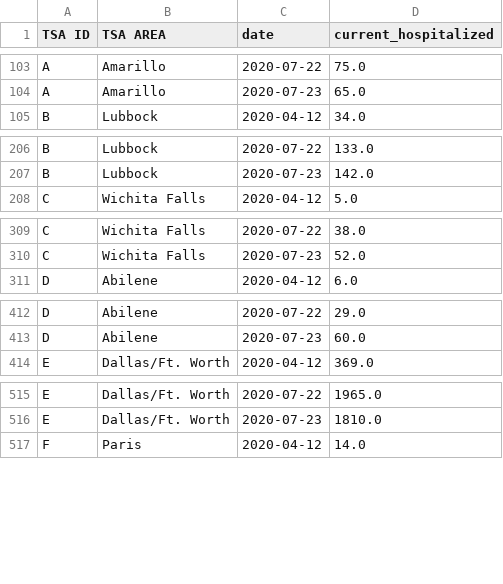
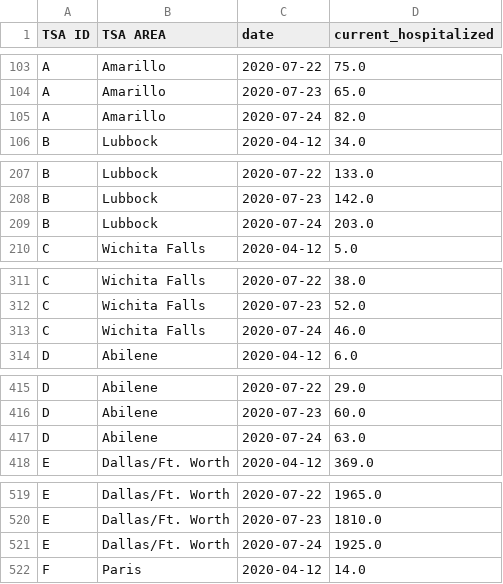
Before and after one commit to bschram/covid-data-public, a CSV file: data/states/tx/tx_tsa_hospitalizations.csv, drawn as a sheet; only a part is shown, gaps mark what is left out; the diff covers the shown part only.

```diff
--- a/data/states/tx/tx_tsa_hospitalizations.csv
+++ b/data/states/tx/tx_tsa_hospitalizations.csv
@@ -104,2 +104,3 @@ A,Amarillo,2020-07-22,75.0
 A,Amarillo,2020-07-23,65.0
+A,Amarillo,2020-07-24,82.0
 B,Lubbock,2020-04-12,34.0
@@ -207,2 +208,3 @@ B,Lubbock,2020-07-22,133.0
 B,Lubbock,2020-07-23,142.0
+B,Lubbock,2020-07-24,203.0
 C,Wichita Falls,2020-04-12,5.0
@@ -310,2 +312,3 @@ C,Wichita Falls,2020-07-22,38.0
 C,Wichita Falls,2020-07-23,52.0
+C,Wichita Falls,2020-07-24,46.0
 D,Abilene,2020-04-12,6.0
@@ -413,2 +416,3 @@ D,Abilene,2020-07-22,29.0
 D,Abilene,2020-07-23,60.0
+D,Abilene,2020-07-24,63.0
 E,Dallas/Ft. Worth,2020-04-12,369.0
@@ -516,2 +520,3 @@ E,Dallas/Ft. Worth,2020-07-22,1965.0
 E,Dallas/Ft. Worth,2020-07-23,1810.0
+E,Dallas/Ft. Worth,2020-07-24,1925.0
 F,Paris,2020-04-12,14.0
```
Also changed, not shown: 18 added rows elsewhere in this file, data/test-and-trace/state_data.csv, 9 other files.
